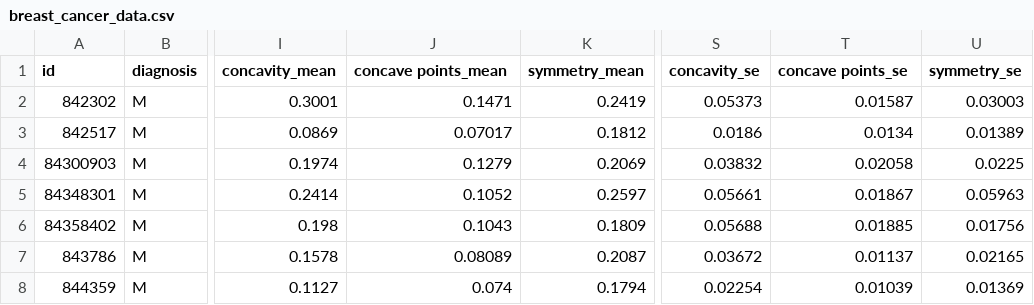
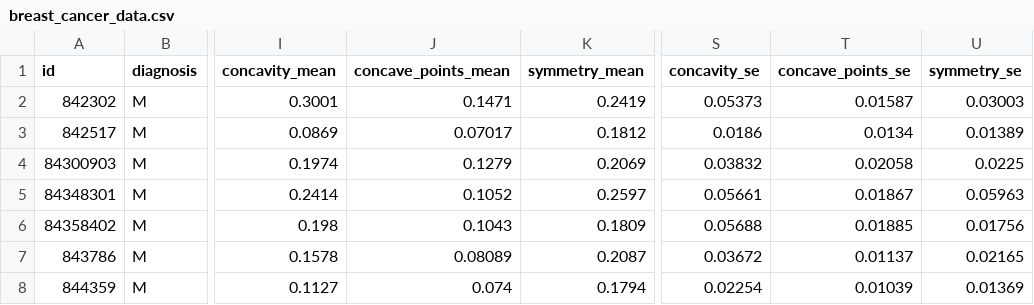
Before and after one commit to magicpizza/project_breast_cancer, a CSV file: breast_cancer_data.csv, drawn as a sheet; only a part is shown, gaps mark what is left out; the diff names each change by its address in the sheet, - before the commit and + after, or states it on an @@ line.

```diff
--- a/breast_cancer_data.csv
+++ b/breast_cancer_data.csv
-J1: concave points_mean
+J1: concave_points_mean
-T1: concave points_se
+T1: concave_points_se
```
Also changed, not shown: 2 other files.
